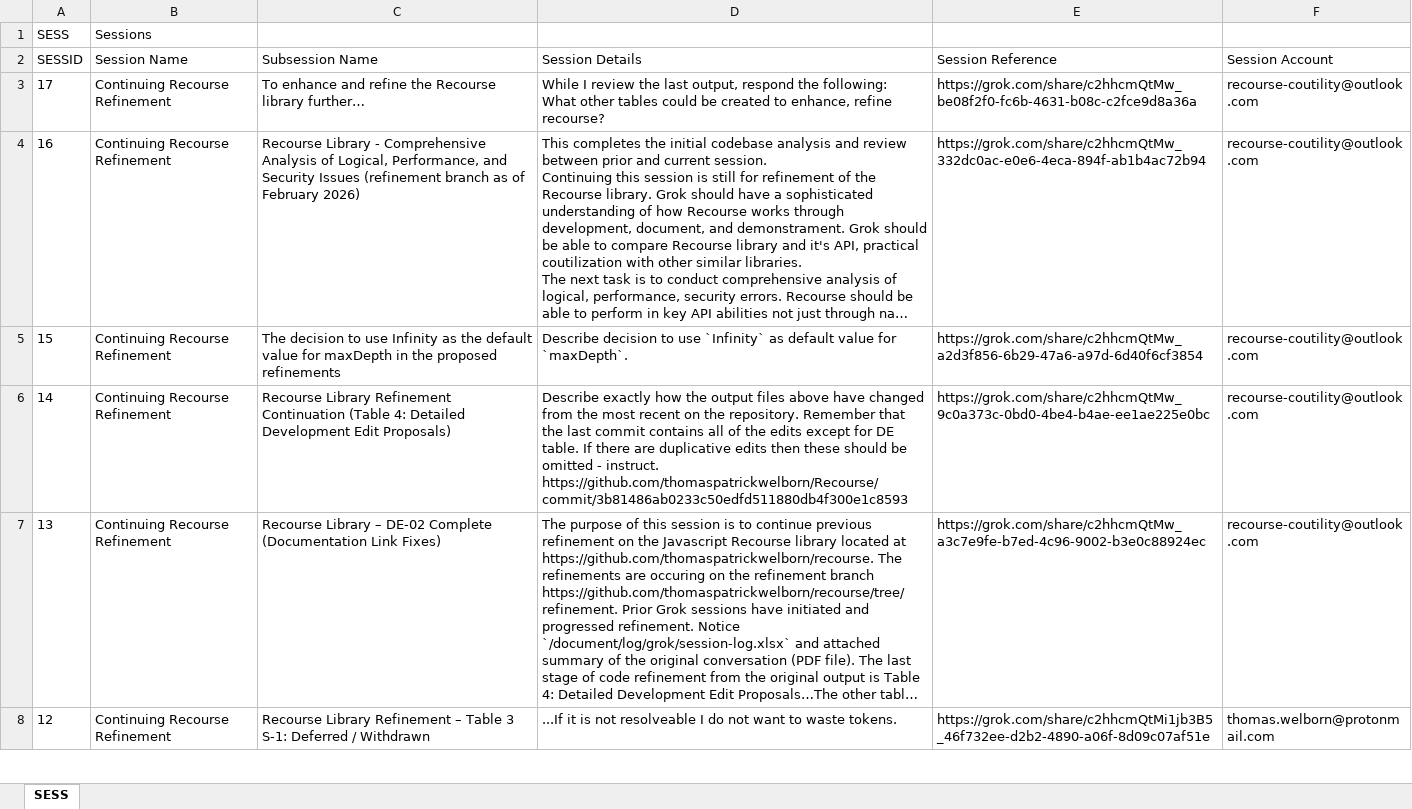
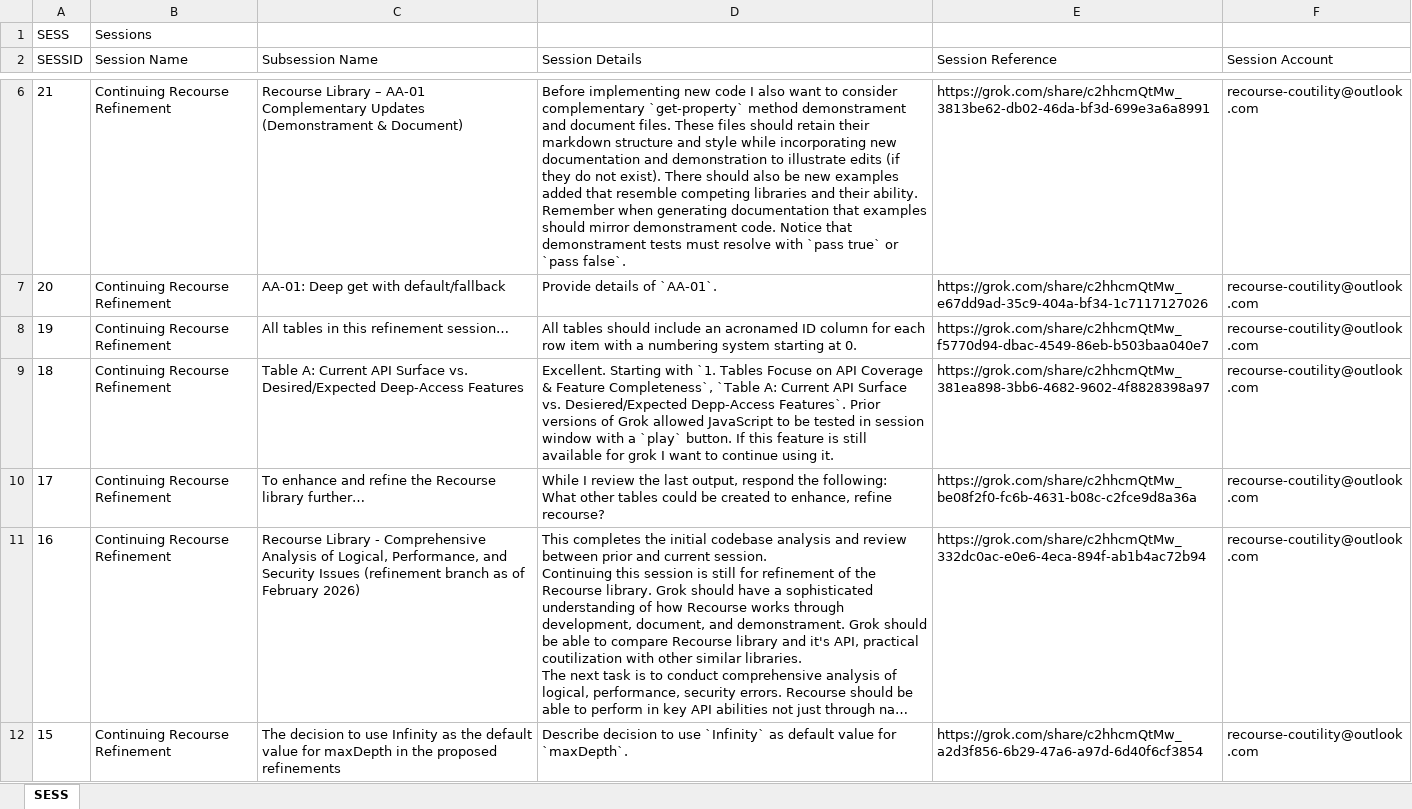
Before and after one commit to thomaspatrickwelborn/Recourse, an Excel workbook: document/log/grok/session-log.xlsx, sheet SESS, drawn as a sheet; only a part is shown, gaps mark what is left out; the shorter side is filled out with more unchanged rows; long unchanged cells end in …; values as stored, in another font and other column widths than the file's, no borders; the diff covers the shown part only; the diff names each change by its address in the sheet, - before the commit and + after, or states it on an @@ line.

Commit message:
Focused Refinement

```diff
--- a/document/log/grok/session-log.xlsx (sheet SESS)
+++ b/document/log/grok/session-log.xlsx (sheet SESS)
+row 6: 21 | Continuing Recourse Refinement | Recourse Library – AA-01 Complementary Updates (Demonstrament & Document) | Before implementing new code I also want to consider complementary `get-property` method demonstrament and document files. These files should retain their markdown structure and style while incorporating new documentation and demonstration to illustrate edits (if they do not exist). There should also be new examples added that resemble competing libraries and their ability. Remember when generating documentation that examples should mirror demonstrament code. Notice that demonstrament tests must resolve with `pass true` or `pass false`. | https://grok.com/share/c2hhcmQtMw_3813be62-db02-46da-bf3d-699e3a6a8991 | recourse-coutility@outlook.com
+row 7: 20 | Continuing Recourse Refinement | AA-01: Deep get with default/fallback | Provide details of `AA-01`. | https://grok.com/share/c2hhcmQtMw_e67dd9ad-35c9-404a-bf34-1c7117127026 | recourse-coutility@outlook.com
+row 8: 19 | Continuing Recourse Refinement | All tables in this refinement session… | All tables should include an acronamed ID column for each row item with a numbering system starting at 0. | https://grok.com/share/c2hhcmQtMw_f5770d94-dbac-4549-86eb-b503baa040e7 | recourse-coutility@outlook.com
+row 9: 18 | Continuing Recourse Refinement | Table A: Current API Surface vs. Desired/Expected Deep-Access Features | Excellent. Starting with `1. Tables Focuse on API Coverage & Feature Completeness`, `Table A: Current API Surface vs. Desiered/Expected Depp-Access Features`. Prior versions of Grok allowed JavaScript to be tested in session window with a `play` button. If this feature is still available for grok I want to continue using it. | https://grok.com/share/c2hhcmQtMw_381ea898-3bb6-4682-9602-4f8828398a97 | recourse-coutility@outlook.com
```
Also changed, not shown: 3 added rows elsewhere in this sheet, 1 other file.
